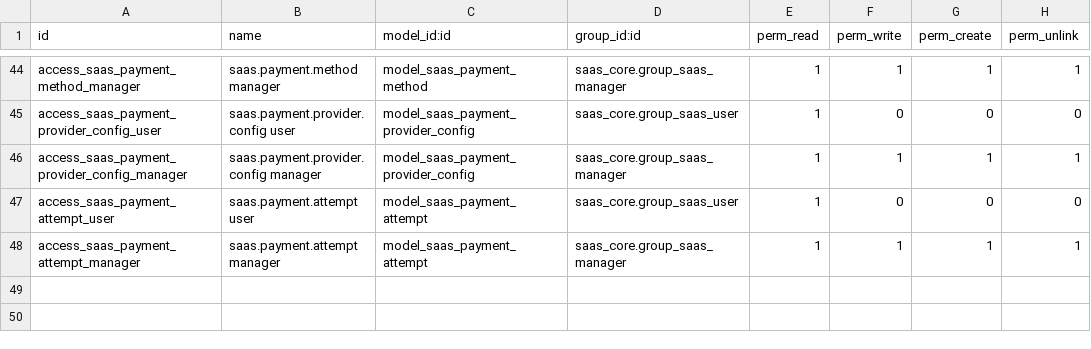
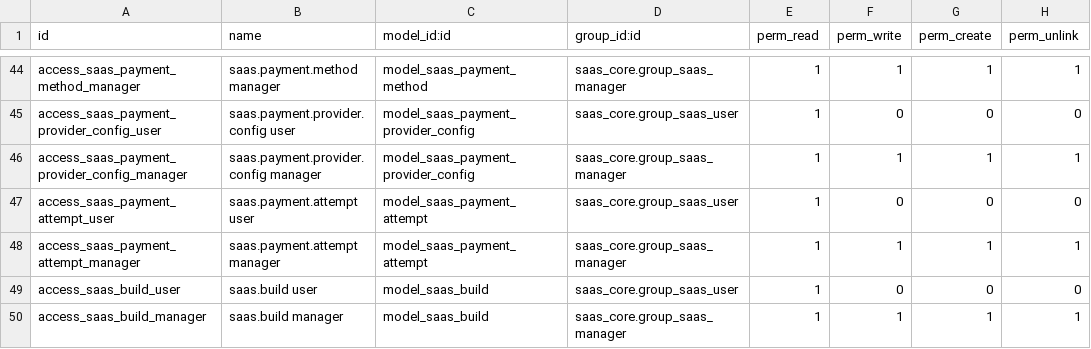
Before and after one commit to moutazmuhammad/saas, a CSV file: saas_core/security/ir.model.access.csv, drawn as a sheet; only a part is shown, gaps mark what is left out; the diff names each change by its address in the sheet, - before the commit and + after, or states it on an @@ line.

```diff
--- a/saas_core/security/ir.model.access.csv
+++ b/saas_core/security/ir.model.access.csv
+row 49: access_saas_build_user | saas.build user | model_saas_build | saas_core.group_saas_user | 1 | 0 | 0 | 0
+row 50: access_saas_build_manager | saas.build manager | model_saas_build | saas_core.group_saas_manager | 1 | 1 | 1 | 1
```
Also changed, not shown: 14 other files.
